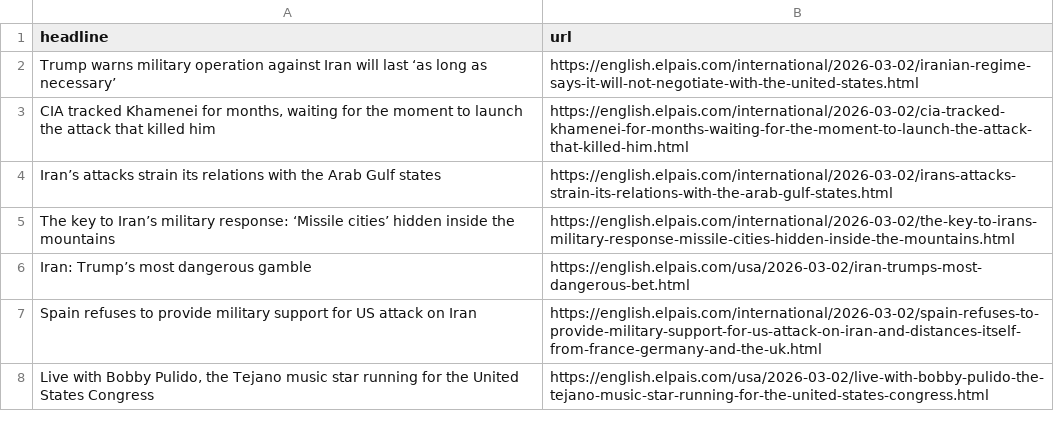
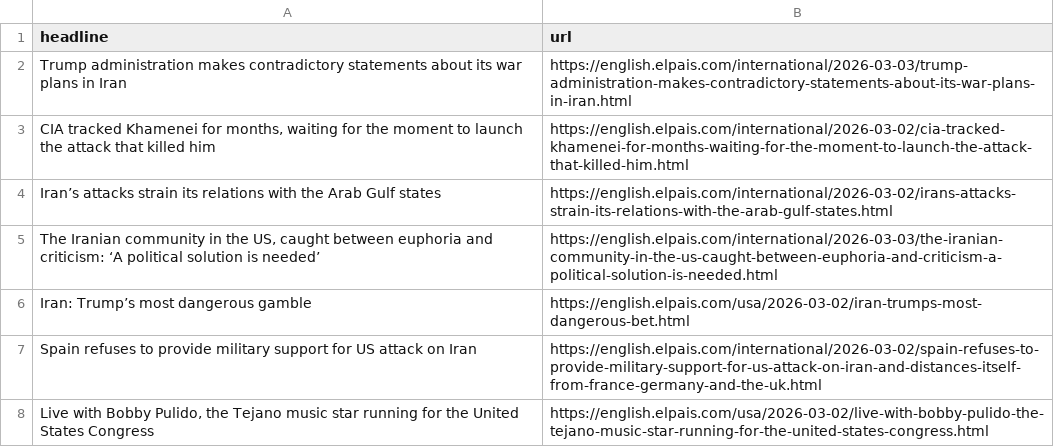
Before and after one commit to LisaMEckardt/el-pais-autoscraper, a CSV file: headlines.csv, drawn as a sheet; only a part is shown; removed rows and columns are numbered as before the commit, all else as after; the diff names each change by its address in the sheet, - before the commit and + after, or states it on an @@ line.

```diff
--- a/headlines.csv
+++ b/headlines.csv
-row 2: Trump warns military operation against Iran will last ‘as long as necessary’ | https://english.elpais.com/international/2026-03-02/iranian-regime-says-it-will-not-negotiate-with-the-united-states.html
+row 2: Trump administration makes contradictory statements about its war plans in Iran | https://english.elpais.com/international/2026-03-03/trump-administration-makes-contradictory-statements-about-its-war-plans-in-iran.html
-row 5: The key to Iran’s military response: ‘Missile cities’ hidden inside the mountains | https://english.elpais.com/international/2026-03-02/the-key-to-irans-military-response-missile-cities-hidden-inside-the-mountains.html
+row 5: The Iranian community in the US, caught between euphoria and criticism: ‘A political solution is needed’ | https://english.elpais.com/international/2026-03-03/the-iranian-community-in-the-us-caught-between-euphoria-and-criticism-a-political-solution-is-needed.html
```
